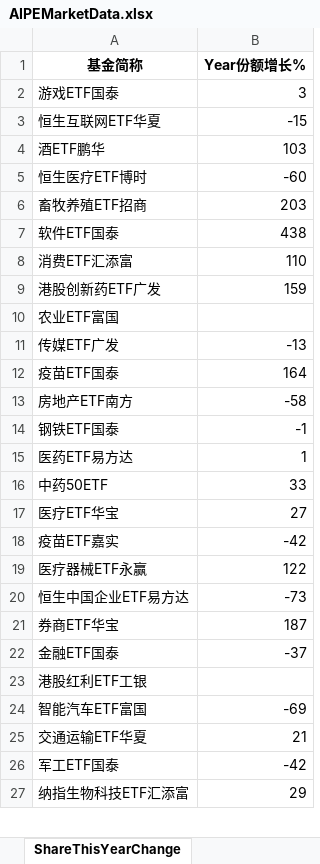
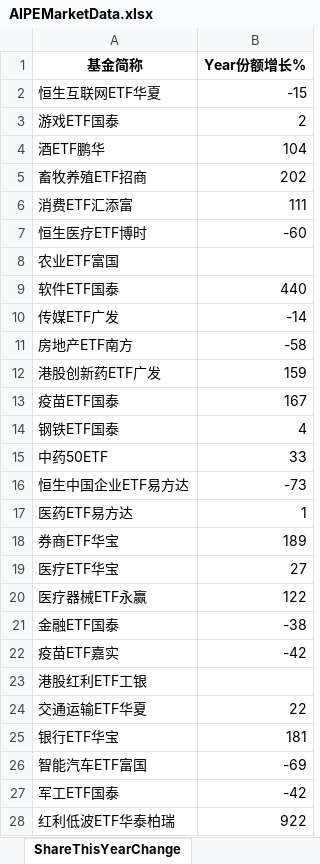
Before and after one commit to digital-era/AIPEMarketData, an Excel workbook: data/AIPEMarketData.xlsx, sheet ShareThisYearChange, drawn as a sheet; only a part is shown; the shorter side is filled out with more unchanged rows; values as stored, in another font and other column widths than the file's, no borders; removed rows and columns are numbered as before the commit, all else as after; the diff covers the shown part only; the diff names each change by its address in the sheet, - before the commit and + after, or states it on an @@ line.

```diff
--- a/data/AIPEMarketData.xlsx (sheet ShareThisYearChange)
+++ b/data/AIPEMarketData.xlsx (sheet ShareThisYearChange)
-row 2: 游戏ETF国泰 | 3
+row 3: 游戏ETF国泰 | 2
-B4 (Year份额增长%): 103
+B4 (Year份额增长%): 104
+row 5: 畜牧养殖ETF招商 | 202
+row 6: 消费ETF汇添富 | 111
-row 6: 畜牧养殖ETF招商 | 203
@@ row 10 moved to row 8: 农业ETF富国 @@
-B9 (Year份额增长%): 438
+B9 (Year份额增长%): 440
-row 8: 消费ETF汇添富 | 110
+row 10: 传媒ETF广发 | -14
@@ row 13 moved to row 11: 房地产ETF南方 @@
-row 11: 传媒ETF广发 | -13
-B13 (Year份额增长%): 164
+B13 (Year份额增长%): 167
-B14 (Year份额增长%): -1
+B14 (Year份额增长%): 4
@@ row 16 moved to row 15: 中药50ETF @@
@@ row 20 moved to row 16: 恒生中国企业ETF易方达 @@
+row 18: 券商ETF华宝 | 189
@@ row 19 moved to row 20: 医疗器械ETF永赢 @@
+row 21: 金融ETF国泰 | -38
-row 21: 券商ETF华宝 | 187
-row 22: 金融ETF国泰 | -37
+row 24: 交通运输ETF华夏 | 22
+row 25: 银行ETF华宝 | 181
-row 25: 交通运输ETF华夏 | 21
+row 28: 红利低波ETF华泰柏瑞 | 922
```
Also changed, not shown: 13 added rows, 15 removed rows, 3 moved rows and 8 edited cells elsewhere in this sheet, sheet PriceThisYearChange, sheet PriceChangeFrom2021, sheet ShareChangeFrom2021, sheet TopStockIn5DaysMainFund, sheet TopStockInTopPotScore, sheet ARGroup, 7 more sheets, 15 other files.
